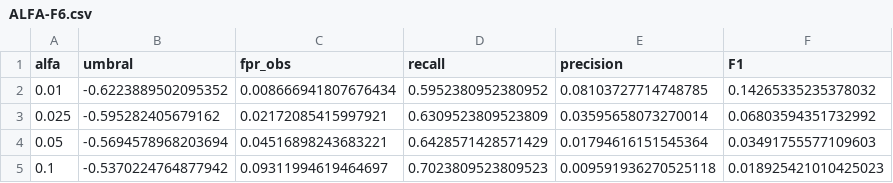
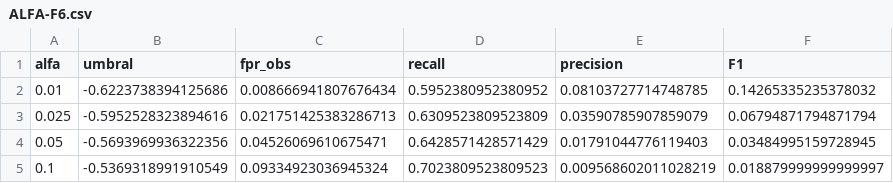
Before and after one commit to marksato13/VF-PPI-TESIS-ORQUESTACION, a CSV file: 03-entregables/13-respuesta-observaciones-validacion-interna/seccion4-resultados/_campana/resultados-2026-10-23/eval41/v2/ALFA-F6.csv, drawn as a sheet.

Commit message:
Cierra auditoria y respaldo de resultados 4.1

```diff
--- a/03-entregables/13-respuesta-observaciones-validacion-interna/seccion4-resultados/_campana/resultados-2026-10-23/eval41/v2/ALFA-F6.csv
+++ b/03-entregables/13-respuesta-observaciones-validacion-interna/seccion4-resultados/_campana/resultados-2026-10-23/eval41/v2/ALFA-F6.csv
@@ -1,5 +1,5 @@
 alfa,umbral,fpr_obs,recall,precision,F1
-0.01,-0.6223889502095352,0.008666941807676434,0.5952380952380952,0.08103727714748785,0.14265335235378032
-0.025,-0.595282405679162,0.02172085415997921,0.6309523809523809,0.03595658073270014,0.06803594351732992
-0.05,-0.5694578968203694,0.04516898243683221,0.6428571428571429,0.01794616151545364,0.03491755577109603
-0.1,-0.5370224764877942,0.09311994619464697,0.7023809523809523,0.009591936270525118,0.018925421010425023
+0.01,-0.6223738394125686,0.008666941807676434,0.5952380952380952,0.08103727714748785,0.14265335235378032
+0.025,-0.5952528323894616,0.021751425383286713,0.6309523809523809,0.03590785907859079,0.06794871794871794
+0.05,-0.5693969936322356,0.04526069610675471,0.6428571428571429,0.01791044776119403,0.03484995159728945
+0.1,-0.5369318991910549,0.09334923036945324,0.7023809523809523,0.009568602011028219,0.018879999999999997
```
Also changed, not shown: 54 other files.
